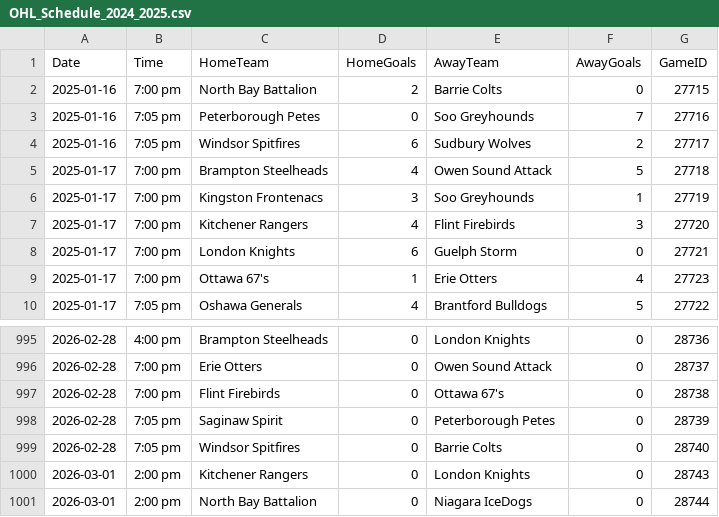
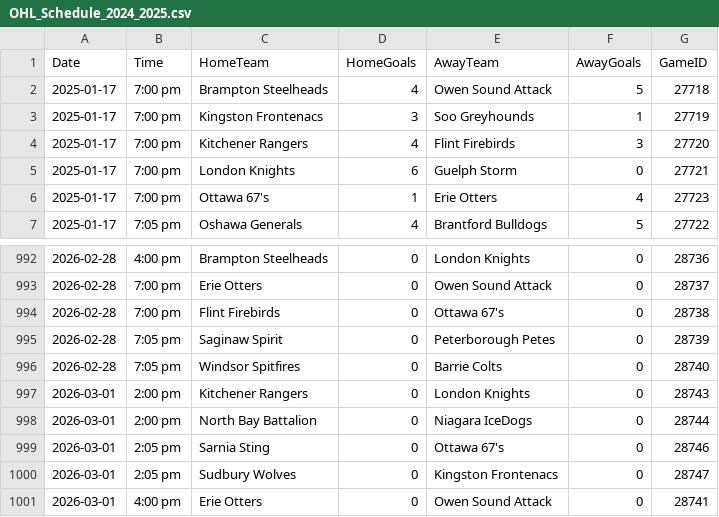
Before and after one commit to NoahCornish/ohlpredictor, a CSV file: docs/OHL_SCHEDULE/OHL_Schedule_2024_2025.csv, drawn as a sheet; only a part is shown, gaps mark what is left out.

```diff
--- a/docs/OHL_SCHEDULE/OHL_Schedule_2024_2025.csv
+++ b/docs/OHL_SCHEDULE/OHL_Schedule_2024_2025.csv
@@ -1,5 +1,2 @@
 Date,Time,HomeTeam,HomeGoals,AwayTeam,AwayGoals,GameID
-2025-01-16,7:00 pm,North Bay Battalion,2,Barrie Colts,0,27715
-2025-01-16,7:05 pm,Peterborough Petes,0,Soo Greyhounds,7,27716
-2025-01-16,7:05 pm,Windsor Spitfires,6,Sudbury Wolves,2,27717
 2025-01-17,7:00 pm,Brampton Steelheads,4,Owen Sound Attack,5,27718
@@ -1001 +998,4 @@ Date,Time,HomeTeam,HomeGoals,AwayTeam,AwayGoals,GameID
 2026-03-01,2:00 pm,North Bay Battalion,0,Niagara IceDogs,0,28744
+2026-03-01,2:05 pm,Sarnia Sting,0,Ottawa 67's,0,28746
+2026-03-01,2:05 pm,Sudbury Wolves,0,Kingston Frontenacs,0,28747
+2026-03-01,4:00 pm,Erie Otters,0,Owen Sound Attack,0,28741
```
Also changed, not shown: 49 other files.
